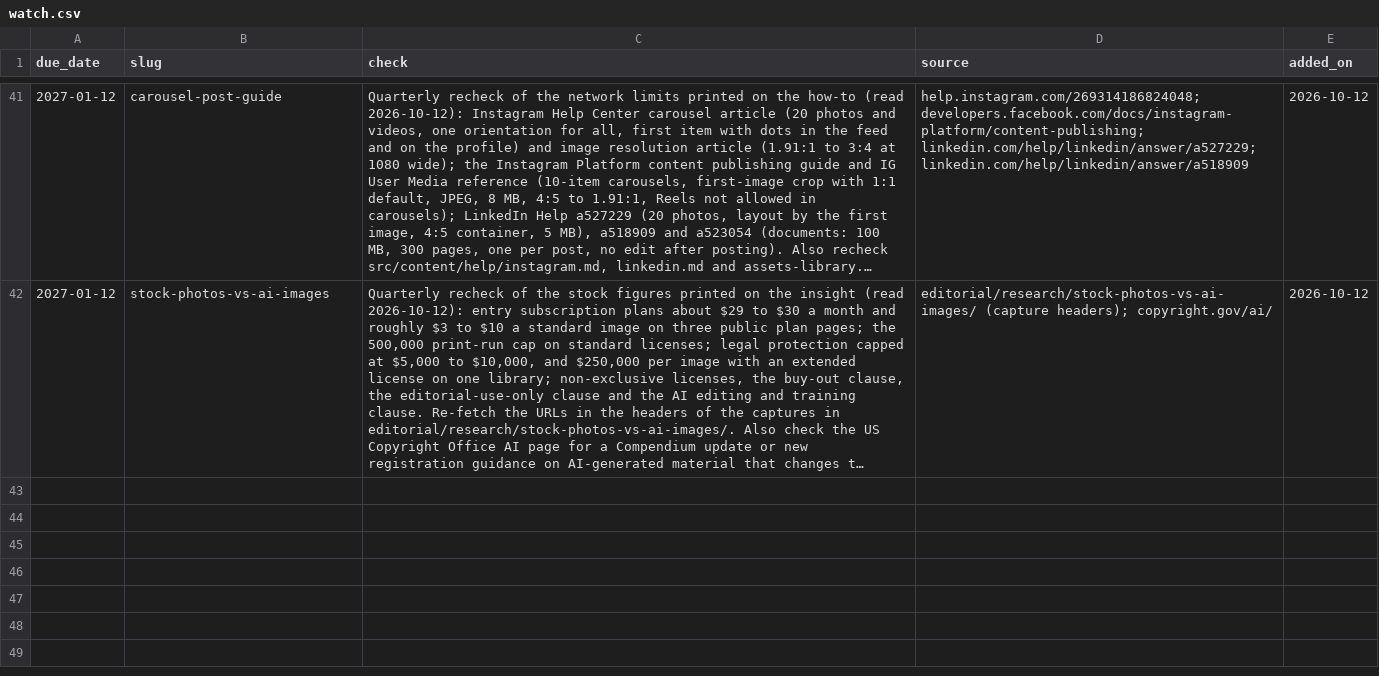
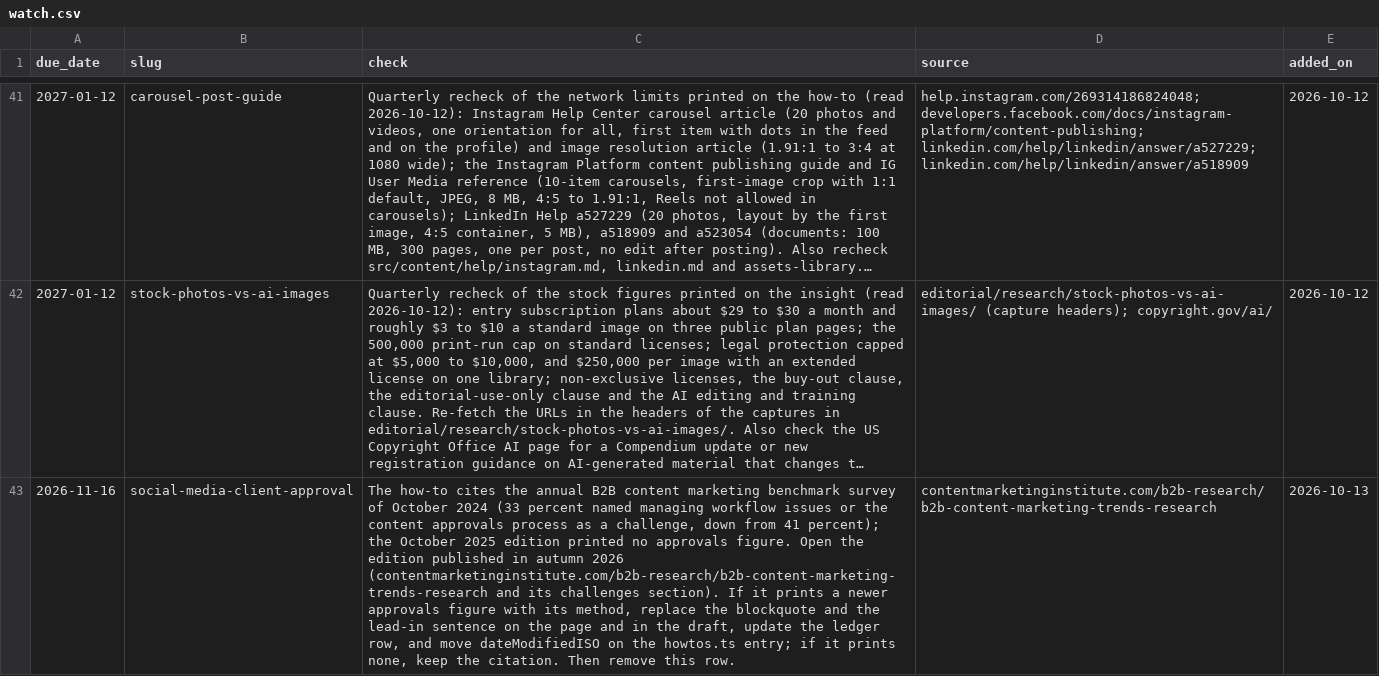
Before and after one commit to Lyric71/hubstudio, a CSV file: editorial/watch.csv, drawn as a sheet; only a part is shown, gaps mark what is left out; long unchanged cells end in …; the diff names each change by its address in the sheet, - before the commit and + after, or states it on an @@ line.

```diff
--- a/editorial/watch.csv
+++ b/editorial/watch.csv
+row 43: 2026-11-16 | social-media-client-approval | The how-to cites the annual B2B content marketing benchmark survey of October 2024 (33 percent named managing workflow issues or the content approvals process as a challenge, down from 41 percent); the October 2025 edition printed no approvals figure. Open the edition published in autumn 2026 (contentmarketinginstitute.com/b2b-research/b2b-content-marketing-trends-research and its challenges section). If it prints a newer approvals figure with its method, replace the blockquote and the lead-in sentence on the page and in the draft, update the ledger row, and move dateModifiedISO on the howtos.ts entry; if it prints none, keep the citation. Then remove this row. | contentmarketinginstitute.com/b2b-research/b2b-content-marketing-trends-research | 2026-10-13
```
Also changed, not shown: editorial/schedule.csv, 32 other files.
